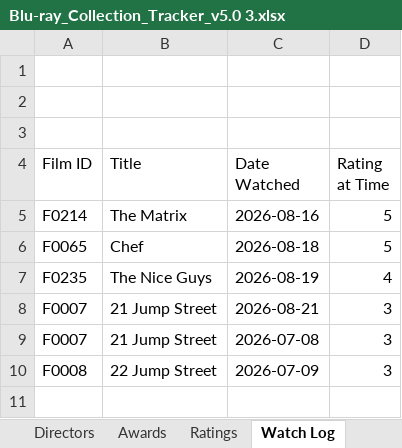
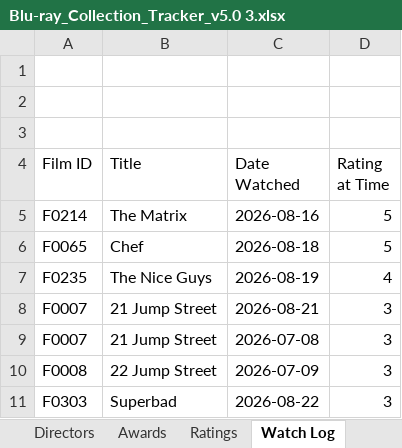
Before and after one commit to tingonting/Blu-ray-tracker, an Excel workbook: Blu-ray_Collection_Tracker_v5.0 3.xlsx, sheet Watch Log, drawn as a sheet; values as stored, in another font and other column widths than the file's, no borders; the diff names each change by its address in the sheet, - before the commit and + after, or states it on an @@ line.

```diff
--- a/Blu-ray_Collection_Tracker_v5.0 3.xlsx (sheet Watch Log)
+++ b/Blu-ray_Collection_Tracker_v5.0 3.xlsx (sheet Watch Log)
+row 11: F0303 | Superbad | 2026-08-22 | 3
```
Also changed, not shown: sheet Collection, sheet Ratings.
